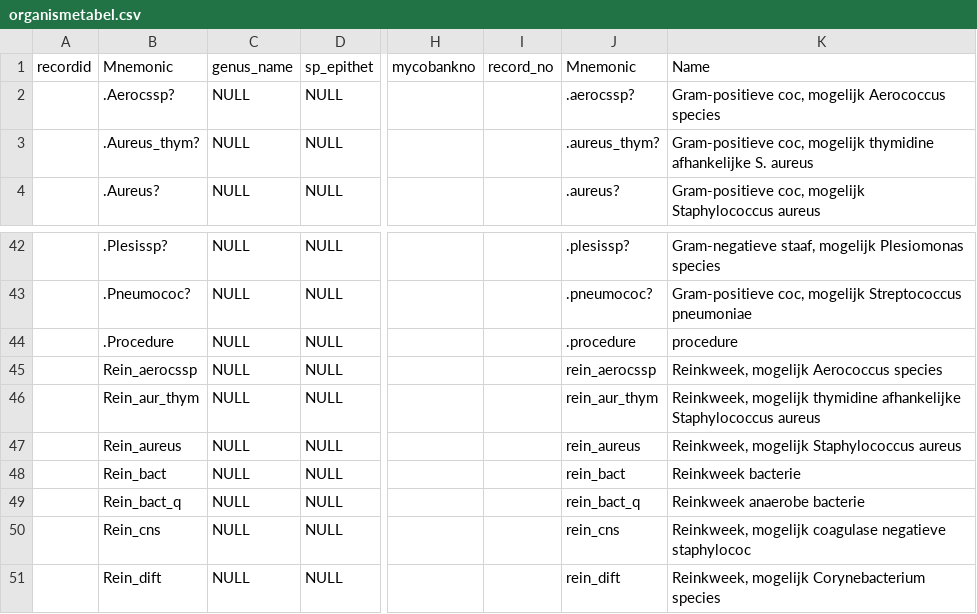
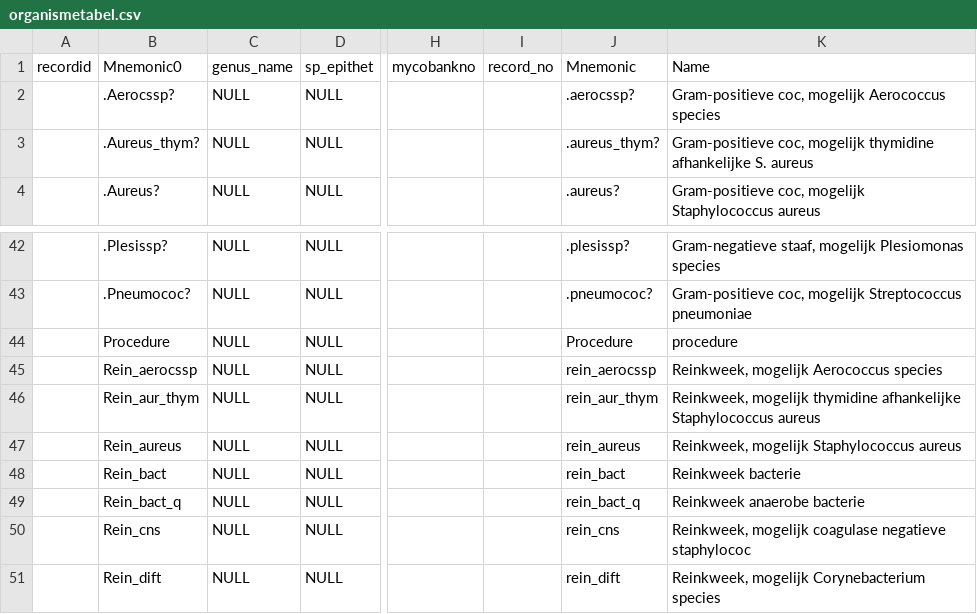
Before and after one commit to Phageman/Glimsherinrichting, a CSV file: organismetabel.csv, drawn as a sheet; only a part is shown, gaps mark what is left out; the diff names each change by its address in the sheet, - before the commit and + after, or states it on an @@ line.

Commit message:
Verwijderen . bij mnemonic procedure, Kolomnaam 1e mnemonic aangepast naar Mnemonic0

```diff
--- a/organismetabel.csv
+++ b/organismetabel.csv
-B1: Mnemonic
+B1: Mnemonic0
-B44: .Procedure
+B44: Procedure
-J44: .procedure
+J44: Procedure
```
